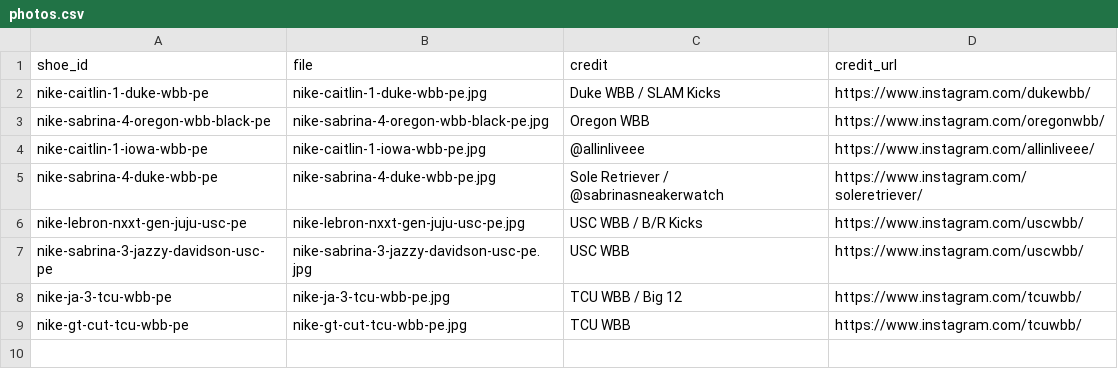
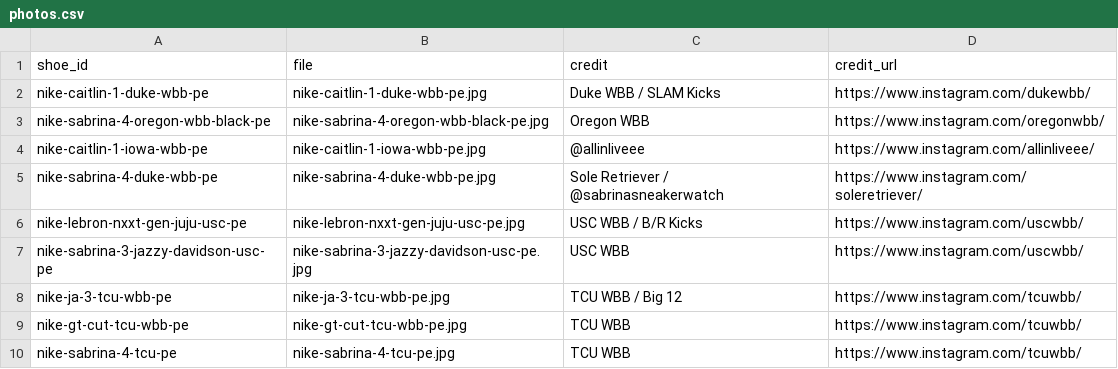
Before and after one commit to elcarrillo/wbb_kicks, a CSV file: data/photos.csv, drawn as a sheet; the diff names each change by its address in the sheet, - before the commit and + after, or states it on an @@ line.

Commit message:
Add TCU WBB Sabrina 4 PE photo, mark WBB confirmed

```diff
--- a/data/photos.csv
+++ b/data/photos.csv
+row 10: nike-sabrina-4-tcu-pe | nike-sabrina-4-tcu-pe.jpg | TCU WBB | https://www.instagram.com/tcuwbb/
```
Also changed, not shown: data/shoes.csv, data/sources.csv, 1 other file.
